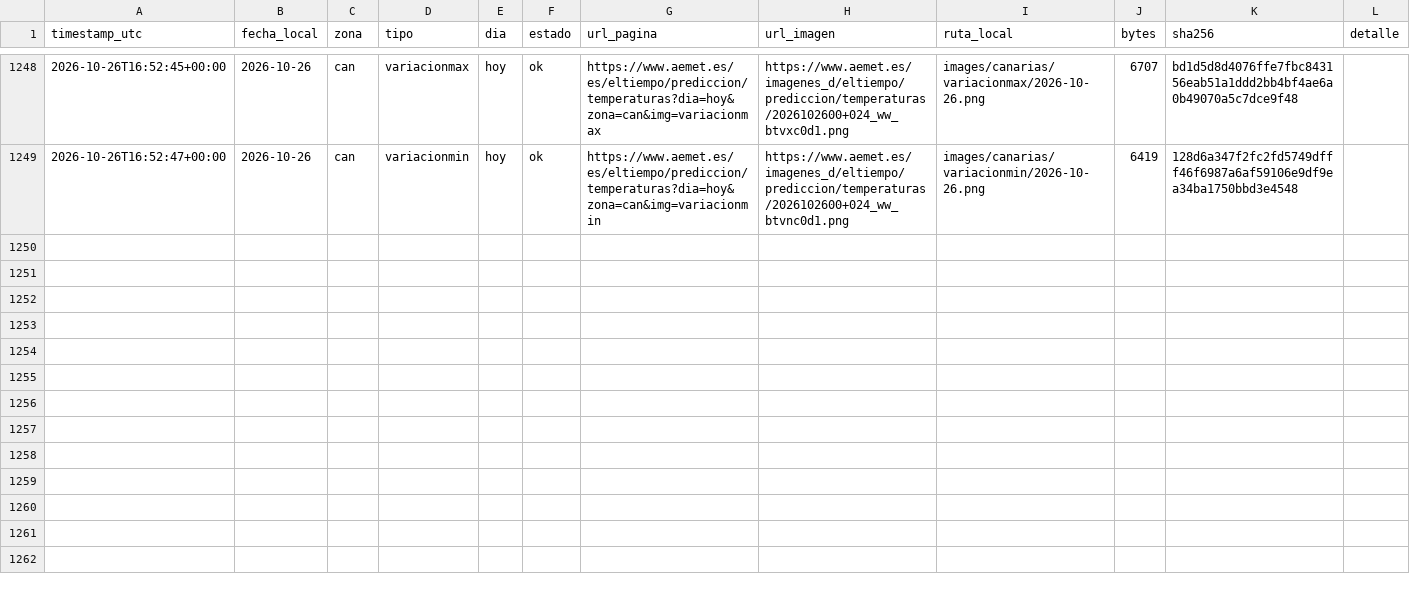
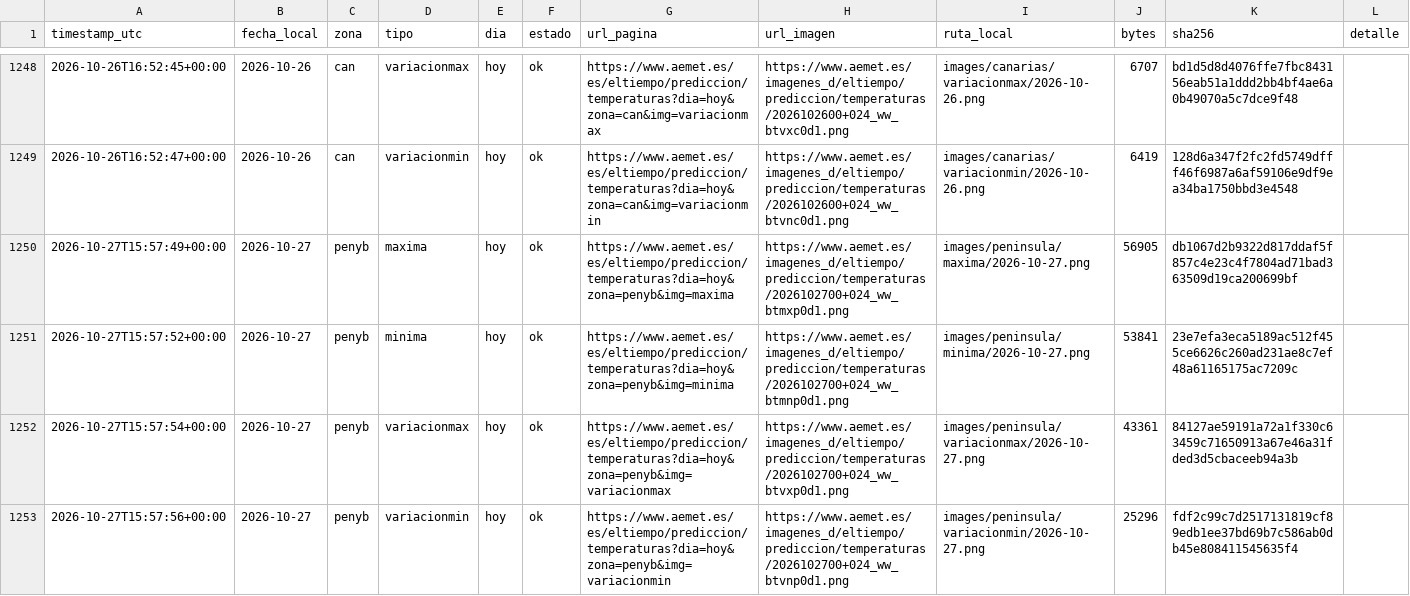
Before and after one commit to prestigyo/refugio-climatico, a CSV file: aemet-temperaturas/metadata.csv, drawn as a sheet; only a part is shown, gaps mark what is left out; the diff covers the shown part only; the diff names each change by its address in the sheet, - before the commit and + after, or states it on an @@ line.

```diff
--- a/aemet-temperaturas/metadata.csv
+++ b/aemet-temperaturas/metadata.csv
+row 1250: 2026-10-27T15:57:49+00:00 | 2026-10-27 | penyb | maxima | hoy | ok | https://www.aemet.es/es/eltiempo/prediccion/temperaturas?dia=hoy&zona=penyb&img=maxima | https://www.aemet.es/imagenes_d/eltiempo/prediccion/temperaturas/2026102700+024_ww_btmxp0d1.png | images/peninsula/maxima/2026-10-27.png | 56905 | db1067d2b9322d817ddaf5f857c4e23c4f7804ad71bad363509d19ca200699bf
+row 1251: 2026-10-27T15:57:52+00:00 | 2026-10-27 | penyb | minima | hoy | ok | https://www.aemet.es/es/eltiempo/prediccion/temperaturas?dia=hoy&zona=penyb&img=minima | https://www.aemet.es/imagenes_d/eltiempo/prediccion/temperaturas/2026102700+024_ww_btmnp0d1.png | images/peninsula/minima/2026-10-27.png | 53841 | 23e7efa3eca5189ac512f455ce6626c260ad231ae8c7ef48a61165175ac7209c
+row 1252: 2026-10-27T15:57:54+00:00 | 2026-10-27 | penyb | variacionmax | hoy | ok | https://www.aemet.es/es/eltiempo/prediccion/temperaturas?dia=hoy&zona=penyb&img=variacionmax | https://www.aemet.es/imagenes_d/eltiempo/prediccion/temperaturas/2026102700+024_ww_btvxp0d1.png | images/peninsula/variacionmax/2026-10-27.png | 43361 | 84127ae59191a72a1f330c63459c71650913a67e46a31fded3d5cbaceeb94a3b
+row 1253: 2026-10-27T15:57:56+00:00 | 2026-10-27 | penyb | variacionmin | hoy | ok | https://www.aemet.es/es/eltiempo/prediccion/temperaturas?dia=hoy&zona=penyb&img=variacionmin | https://www.aemet.es/imagenes_d/eltiempo/prediccion/temperaturas/2026102700+024_ww_btvnp0d1.png | images/peninsula/variacionmin/2026-10-27.png | 25296 | fdf2c99c7d2517131819cf89edb1ee37bd69b7c586ab0db45e808411545635f4
```
Also changed, not shown: 4 added rows elsewhere in this file, 8 other files.
